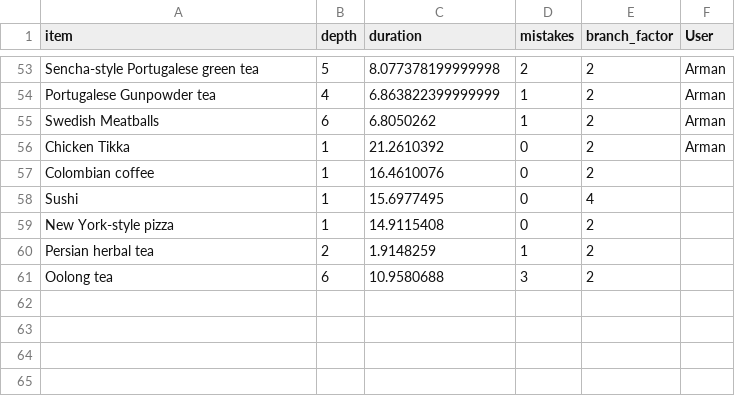
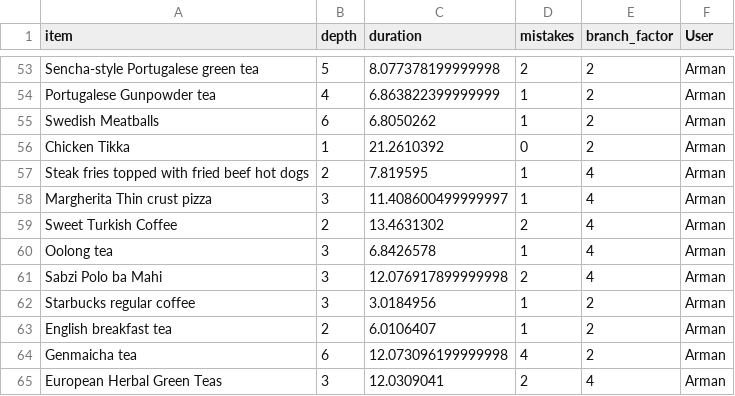
Before and after one commit to armanheydari/Wide-vs-Deep-menus, a CSV file: Output.csv, drawn as a sheet; only a part is shown, gaps mark what is left out.

Commit message:
all bugs resolved for the new branching factor

```diff
--- a/Output.csv
+++ b/Output.csv
@@ -56,6 +56,10 @@ Swedish Meatballs,6,6.8050262,1, 2, Arman
 Chicken Tikka,1,21.2610392,0, 2, Arman
-Colombian coffee,1,16.4610076,0,2
-Sushi,1,15.6977495,0,4
-New York-style pizza,1,14.9115408,0,2
-Persian herbal tea,2,1.9148259,1,2
-Oolong tea,6,10.9580688,3,2
+Steak fries topped with fried beef hot dogs,2,7.819595,1,4, Arman
+Margherita Thin crust pizza,3,11.408600499999997,1,4, Arman
+Sweet Turkish Coffee,2,13.4631302,2,4, Arman
+Oolong tea,3,6.8426578,1,4, Arman
+Sabzi Polo ba Mahi,3,12.076917899999998,2,4, Arman
+Starbucks regular coffee,3,3.0184956,1,2, Arman
+English breakfast tea,2,6.0106407,1,2, Arman
+Genmaicha tea,6,12.073096199999998,4,2, Arman
+European Herbal Green Teas,3,12.0309041,2,4, Arman
```
Also changed, not shown: 6 other files.
